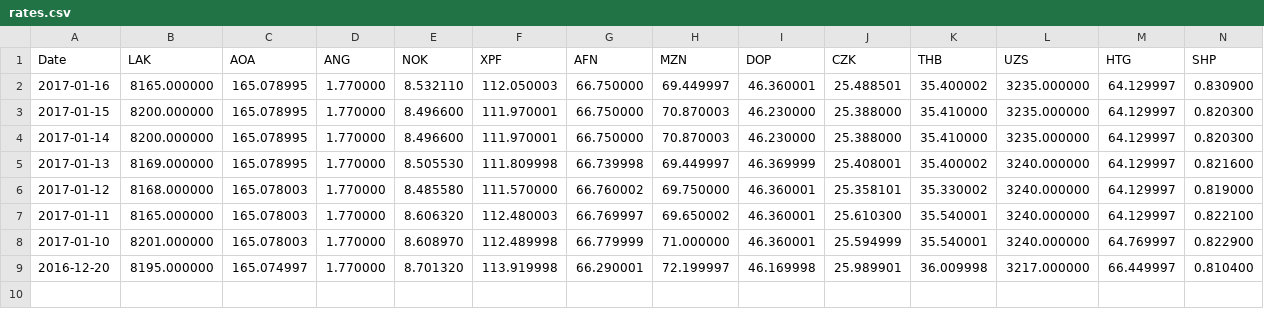
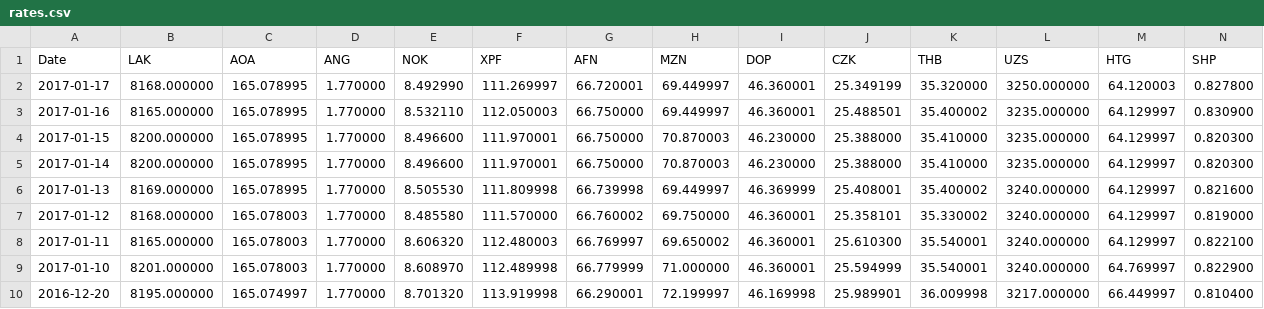
Before and after one commit to AnotherKamila/currency-exchange-rates, a CSV file: rates.csv, drawn as a sheet; only a part is shown; rows hold the shown columns only; the diff names each change by its address in the sheet, - before the commit and + after, or states it on an @@ line.

Commit message:
[automatic commit] rates for 2017-01-17

```diff
--- a/rates.csv
+++ b/rates.csv
+row 2: 2017-01-17 | 8168.000000 | 165.078995 | 1.770000 | 8.492990 | 111.269997 | 66.720001 | 69.449997 | 46.360001 | 25.349199 | 35.320000 | 3250.000000 | 64.120003 | 0.827800
```
